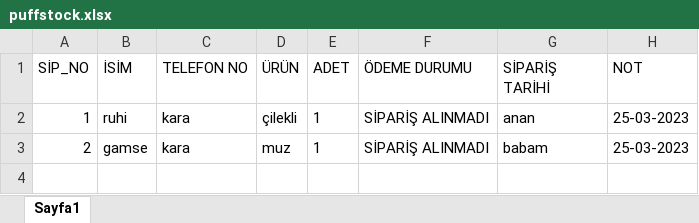
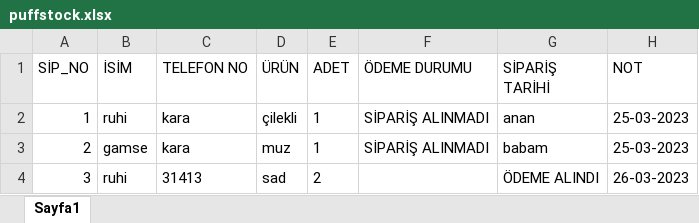
Before and after one commit to karagulruhi/Pull_Stock, an Excel workbook: puffstock.xlsx, sheet Sayfa1, drawn as a sheet; values as stored, in another font and other column widths than the file's, no borders; the diff names each change by its address in the sheet, - before the commit and + after, or states it on an @@ line.

Commit message:
some textput has been changed so that only they take integer values

```diff
--- a/puffstock.xlsx (sheet Sayfa1)
+++ b/puffstock.xlsx (sheet Sayfa1)
+row 4: 3 | ruhi | 31413 | sad | 2 |  | ÖDEME ALINDI | 26-03-2023
```
Also changed, not shown: 1 other file.
